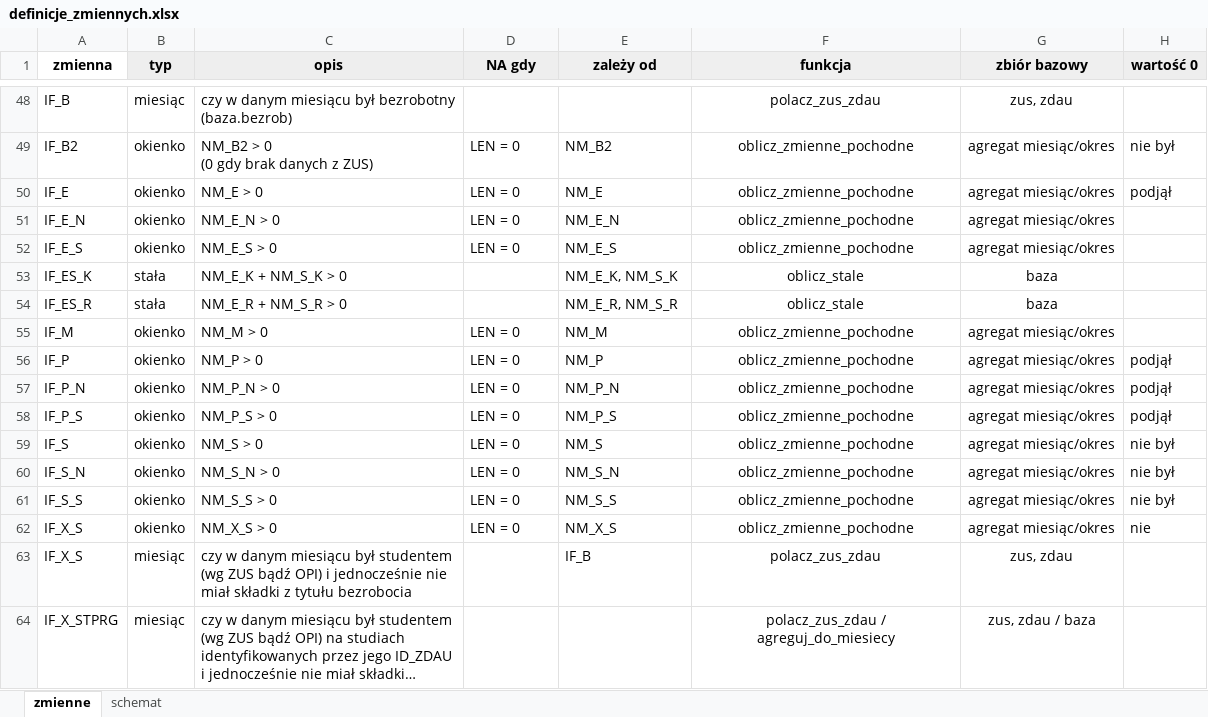
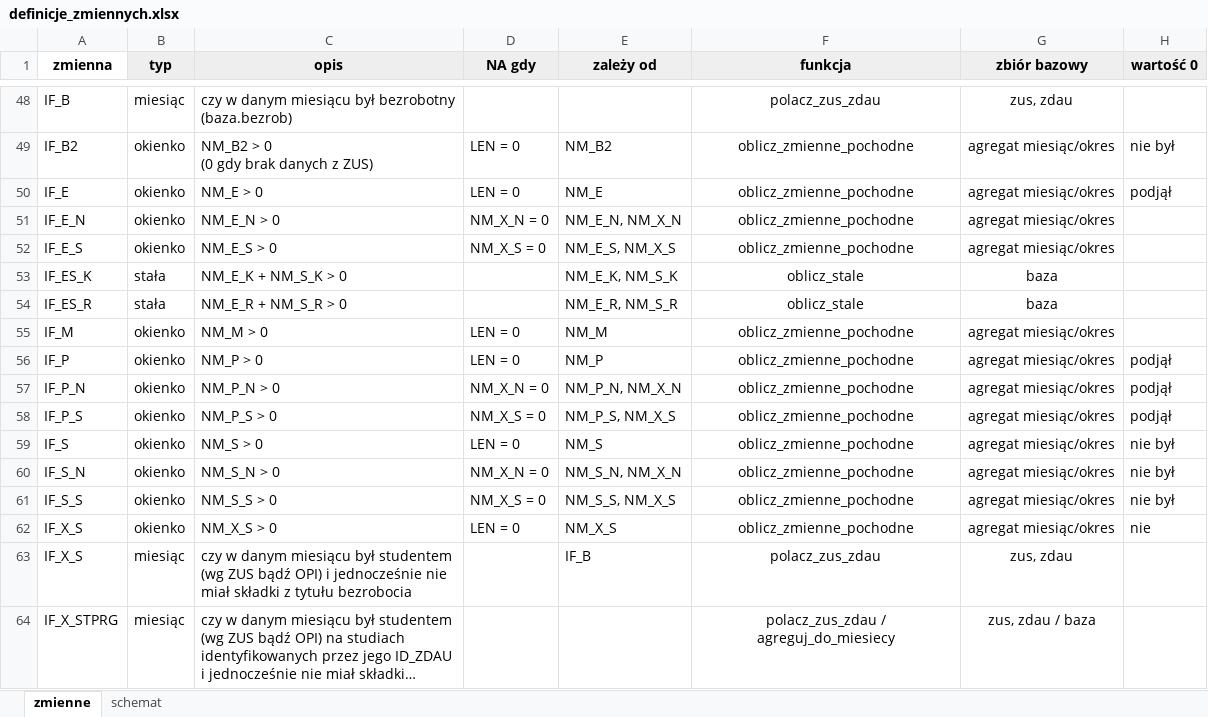
Before and after one commit to zozlak/MLAKdane, an Excel workbook: vignettes/definicje_zmiennych.xlsx, sheet zmienne, drawn as a sheet; only a part is shown, gaps mark what is left out; long unchanged cells end in …; values as stored, in another font and other column widths than the file's, no borders; charts and pictures not drawn; the diff names each change by its address in the sheet, - before the commit and + after, or states it on an @@ line.

Commit message:
zmiana definicji zmiennych if_e_n, if_e_s, if_p_n, if_p_s, if_s_n, if_s_s

```diff
--- a/vignettes/definicje_zmiennych.xlsx (sheet zmienne)
+++ b/vignettes/definicje_zmiennych.xlsx (sheet zmienne)
-D51 (NA gdy): LEN = 0
+D51 (NA gdy): NM_X_N = 0
-E51 (zależy od): NM_E_N
+E51 (zależy od): NM_E_N, NM_X_N
-D52 (NA gdy): LEN = 0
+D52 (NA gdy): NM_X_S = 0
-E52 (zależy od): NM_E_S
+E52 (zależy od): NM_E_S, NM_X_S
-D57 (NA gdy): LEN = 0
+D57 (NA gdy): NM_X_N = 0
-E57 (zależy od): NM_P_N
+E57 (zależy od): NM_P_N, NM_X_N
-D58 (NA gdy): LEN = 0
+D58 (NA gdy): NM_X_S = 0
-E58 (zależy od): NM_P_S
+E58 (zależy od): NM_P_S, NM_X_S
-D60 (NA gdy): LEN = 0
+D60 (NA gdy): NM_X_N = 0
-E60 (zależy od): NM_S_N
+E60 (zależy od): NM_S_N, NM_X_N
-D61 (NA gdy): LEN = 0
+D61 (NA gdy): NM_X_S = 0
-E61 (zależy od): NM_S_S
+E61 (zależy od): NM_S_S, NM_X_S
```
Also changed, not shown: 5 other files.
